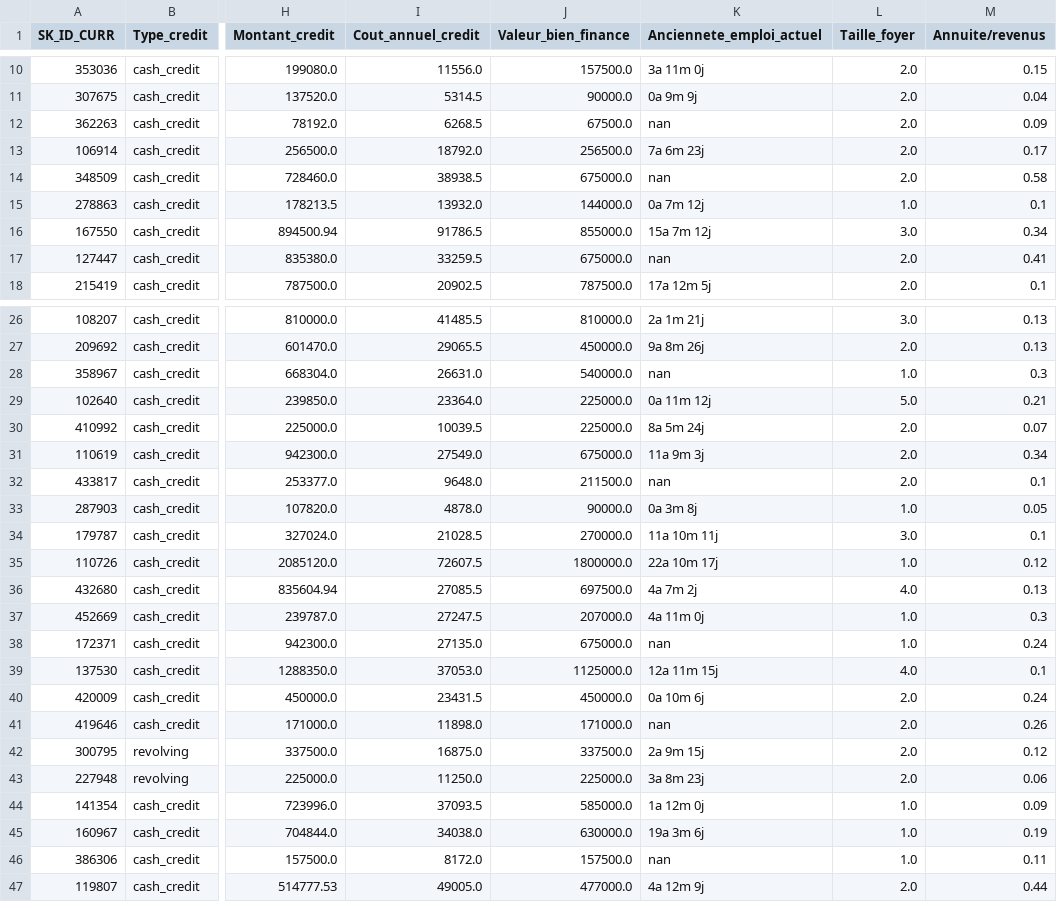
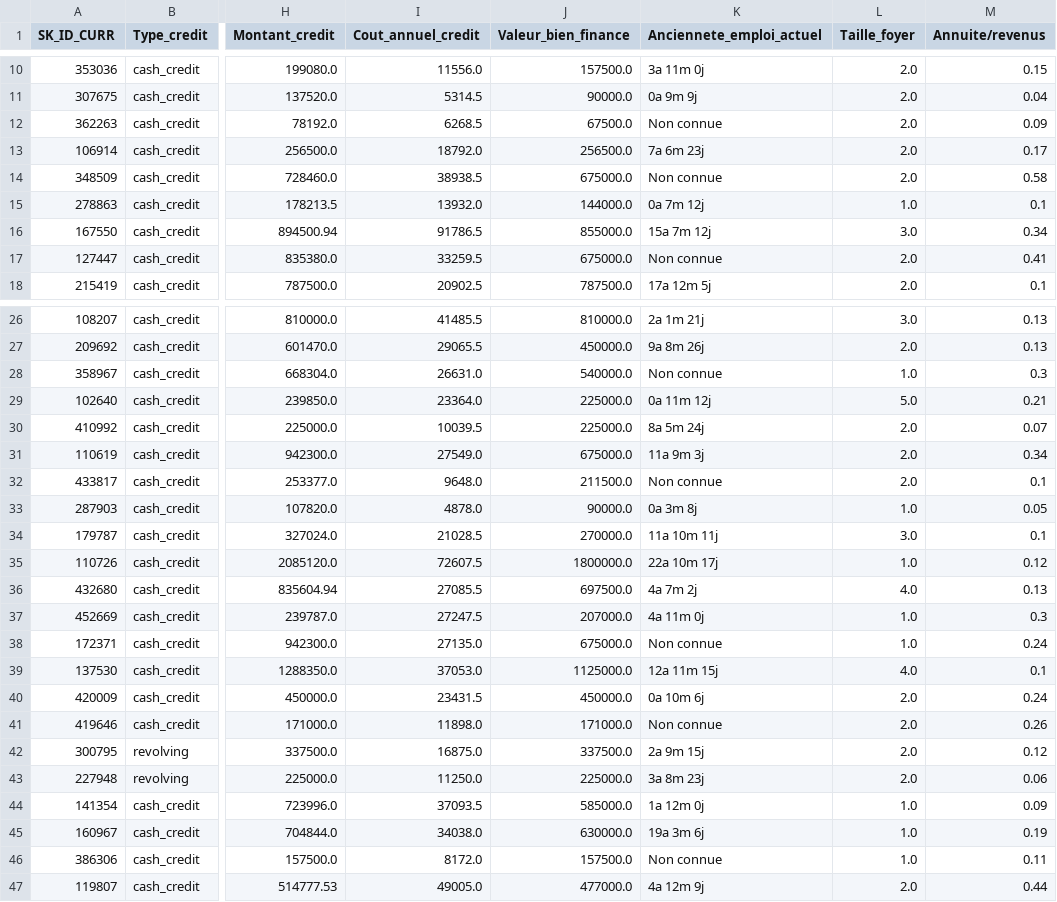
Before and after one commit to MathieuDaulard/Streamlit_scoring_model, a CSV file: DATA.csv, drawn as a sheet; only a part is shown, gaps mark what is left out; the diff covers the shown part only; the diff names each change by its address in the sheet, - before the commit and + after, or states it on an @@ line.

```diff
--- a/DATA.csv
+++ b/DATA.csv
-K12 (Anciennete_emploi_actuel): nan
+K12 (Anciennete_emploi_actuel): Non connue
-K14 (Anciennete_emploi_actuel): nan
+K14 (Anciennete_emploi_actuel): Non connue
-K17 (Anciennete_emploi_actuel): nan
+K17 (Anciennete_emploi_actuel): Non connue
-K28 (Anciennete_emploi_actuel): nan
+K28 (Anciennete_emploi_actuel): Non connue
-K32 (Anciennete_emploi_actuel): nan
+K32 (Anciennete_emploi_actuel): Non connue
-K38 (Anciennete_emploi_actuel): nan
+K38 (Anciennete_emploi_actuel): Non connue
-K41 (Anciennete_emploi_actuel): nan
+K41 (Anciennete_emploi_actuel): Non connue
-K46 (Anciennete_emploi_actuel): nan
+K46 (Anciennete_emploi_actuel): Non connue
```
Also changed, not shown: 11 edited cells elsewhere in this file, 1 other file.
